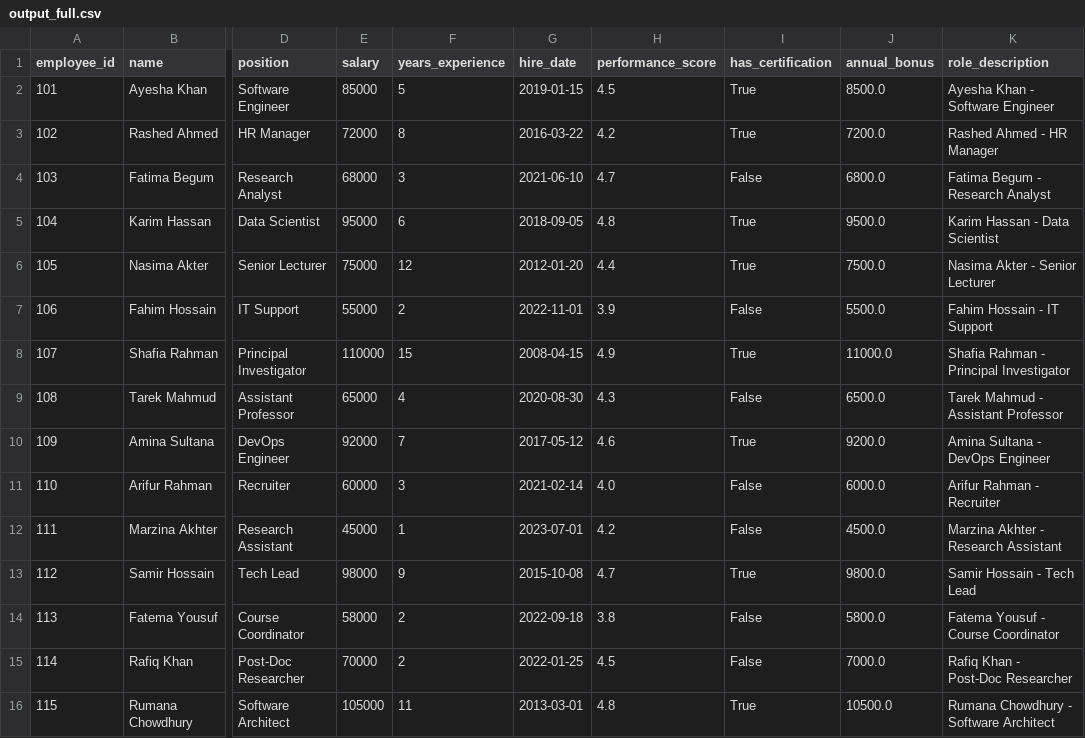
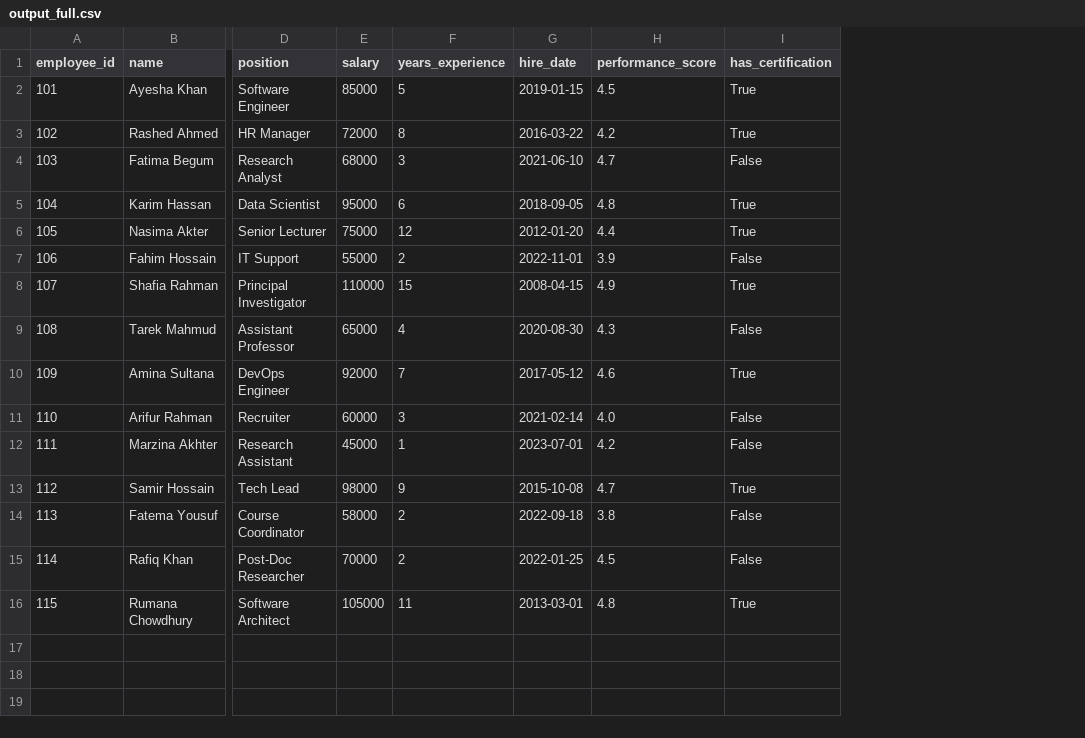
Before and after one commit to MdMostafizurRahaman/IIT-short-course, a CSV file: Class-12/output_full.csv, drawn as a sheet; only a part is shown, gaps mark what is left out; the diff names each change by its address in the sheet, - before the commit and + after, or states it on an @@ line.

Commit message:
Lecture 12 updated

```diff
--- a/Class-12/output_full.csv
+++ b/Class-12/output_full.csv
-column J (annual_bonus), rows 2-16: 8500.0 | 7200.0 | 6800.0 | 9500.0 | 7500.0 | 5500.0 | 11000.0 | 6500.0 | 9200.0 | 6000.0 | 4500.0 | 9800.0 | 5800.0 | 7000.0 | 10500.0
-column K (role_description), rows 2-16: Ayesha Khan - Software Engineer | Rashed Ahmed - HR Manager | Fatima Begum - Research Analyst | Karim Hassan - Data Scientist | Nasima Akter - Senior Lecturer | Fahim Hossain - IT Support | Shafia Rahman - Principal Investigator | Tarek Mahmud - Assistant Professor | Amina Sultana - DevOps Engineer | Arifur Rahman - Recruiter | Marzina Akhter - Research Assistant | Samir Hossain - Tech Lead | Fatema Yousuf - Course Coordinator | Rafiq Khan - Post-Doc Researcher | Rumana Chowdhury - Software Architect
```
Also changed, not shown: Class-12/output_it_employees.csv, 5 other files.
